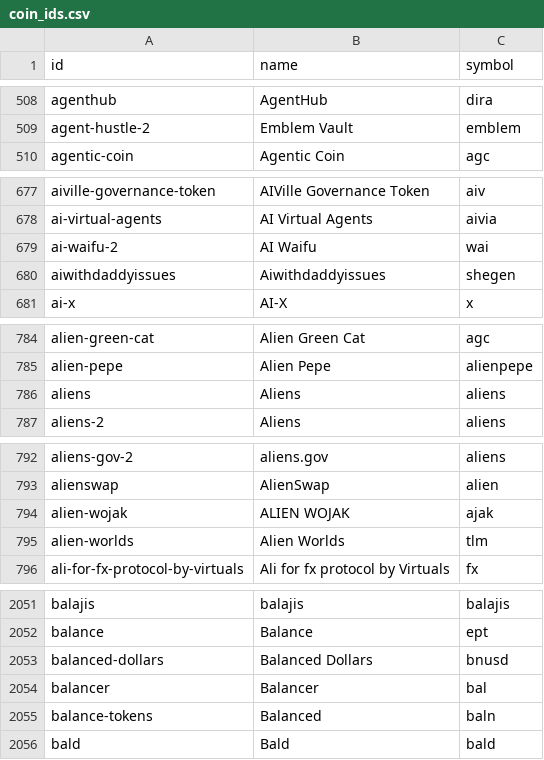
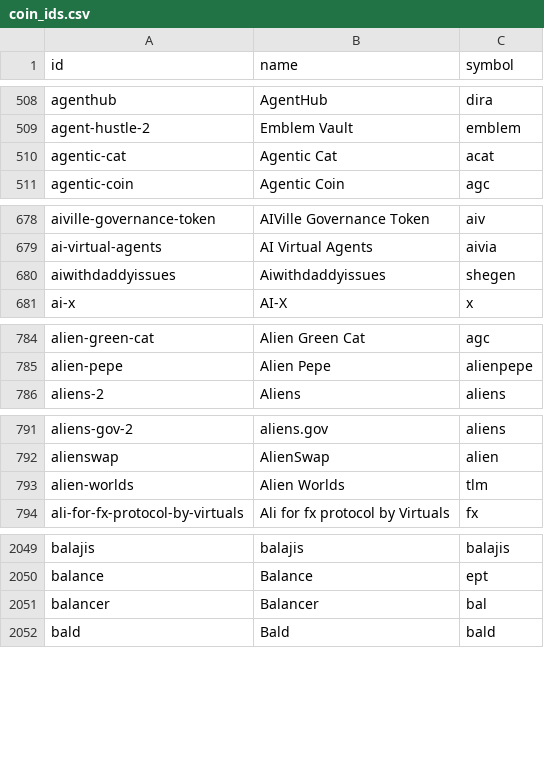
Before and after one commit to sachiew/coingecko-id-map, a CSV file: coin_ids.csv, drawn as a sheet; only a part is shown, gaps mark what is left out; the diff covers the shown part only.

```diff
--- a/coin_ids.csv
+++ b/coin_ids.csv
@@ -509,2 +509,3 @@ agenthub,AgentHub,dira
 agent-hustle-2,Emblem Vault,emblem
+agentic-cat,Agentic Cat,acat
 agentic-coin,Agentic Coin,agc
@@ -678,3 +679,2 @@ aiville-governance-token,AIVille Governance Token,aiv
 ai-virtual-agents,AI Virtual Agents,aivia
-ai-waifu-2,AI Waifu,wai
 aiwithdaddyissues,Aiwithdaddyissues,shegen
@@ -785,3 +785,2 @@ alien-green-cat,Alien Green Cat,agc
 alien-pepe,Alien Pepe,alienpepe
-aliens,Aliens,aliens
 aliens-2,Aliens,aliens
@@ -793,3 +792,2 @@ aliens-gov-2,aliens.gov,aliens
 alienswap,AlienSwap,alien
-alien-wojak,ALIEN WOJAK,ajak
 alien-worlds,Alien Worlds,tlm
@@ -2052,5 +2050,3 @@ balajis,balajis,balajis
 balance,Balance,ept
-balanced-dollars,Balanced Dollars,bnusd
 balancer,Balancer,bal
-balance-tokens,Balanced,baln
 bald,Bald,bald
```
Also changed, not shown: 2 added rows and 30 removed rows elsewhere in this file, category_ids.csv, derivative_ids.csv, 2 other files.
